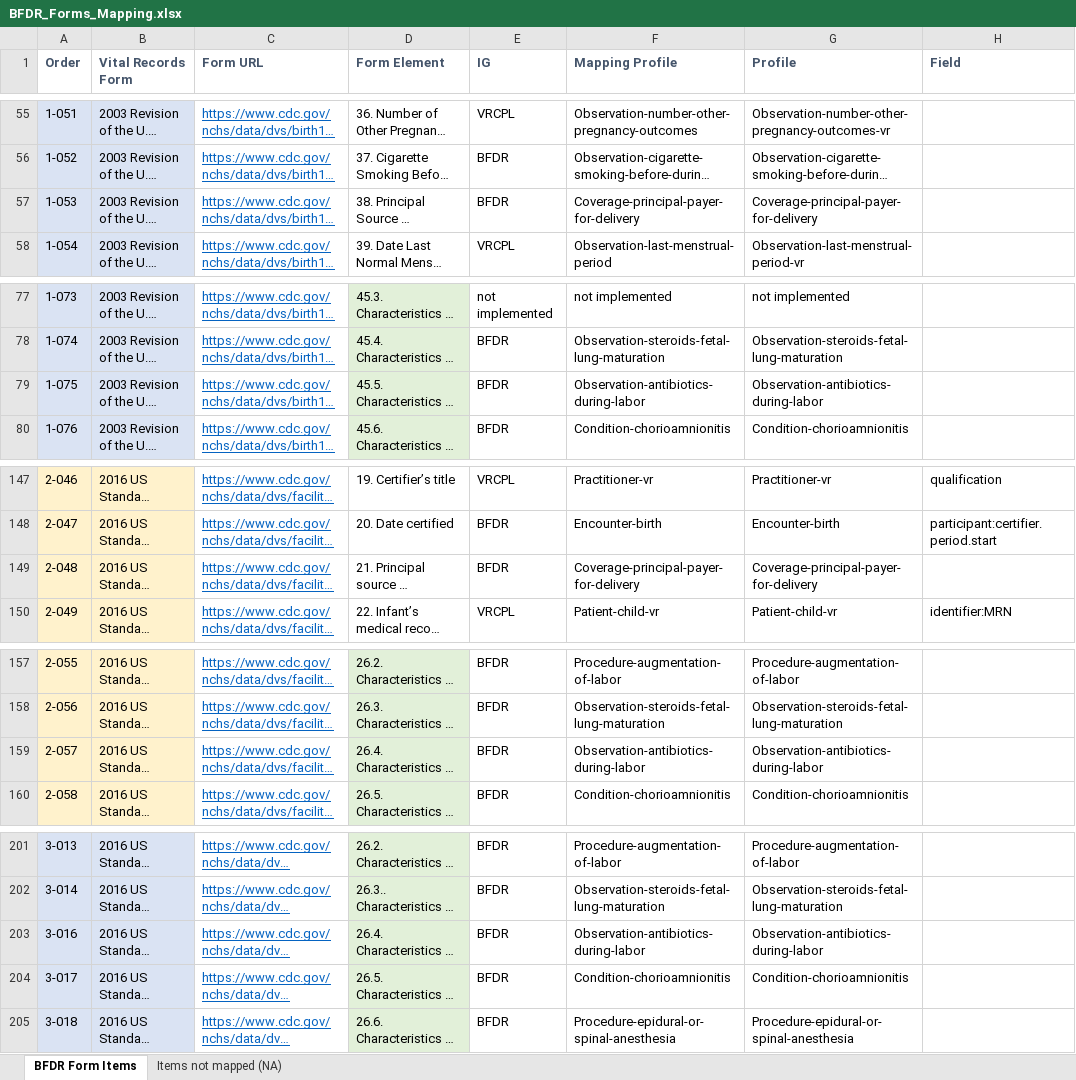
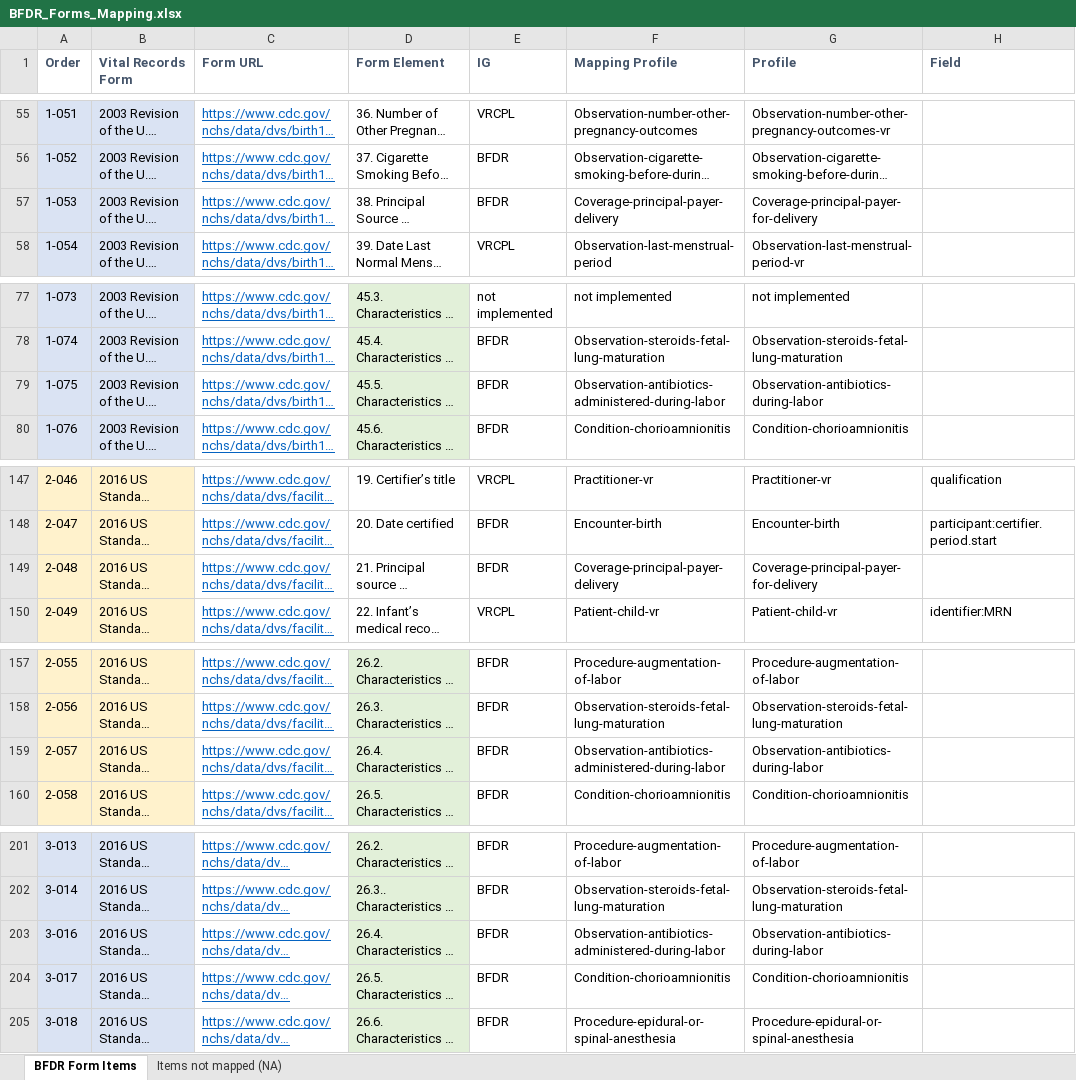
Before and after one commit to nightingaleproject/vital_records_sandbox_ig, an Excel workbook: input/mapping/BFDR_Forms_Mapping.xlsx, sheet BFDR Form Items, drawn as a sheet; only a part is shown, gaps mark what is left out; long unchanged cells end in …; values as stored, in another font and other column widths than the file's, no borders; charts and pictures and conditional formats not drawn; the diff covers the shown part only; the diff names each change by its address in the sheet, - before the commit and + after, or states it on an @@ line.

```diff
--- a/input/mapping/BFDR_Forms_Mapping.xlsx (sheet BFDR Form Items)
+++ b/input/mapping/BFDR_Forms_Mapping.xlsx (sheet BFDR Form Items)
-F57 (Mapping Profile): Coverage-principal-payer-for-delivery
+F57 (Mapping Profile): Coverage-principal-payer-delivery
-F79 (Mapping Profile): Observation-antibiotics-during-labor
+F79 (Mapping Profile): Observation-antibiotics-administered-during-labor
-F149 (Mapping Profile): Coverage-principal-payer-for-delivery
+F149 (Mapping Profile): Coverage-principal-payer-delivery
-F159 (Mapping Profile): Observation-antibiotics-during-labor
+F159 (Mapping Profile): Observation-antibiotics-administered-during-labor
-F203 (Mapping Profile): Observation-antibiotics-during-labor
+F203 (Mapping Profile): Observation-antibiotics-administered-during-labor
```
Also changed, not shown: 2 edited cells elsewhere in this sheet, input/images/IJE_File_Layouts_Version_2021_FHIR-2023-02-22-All-Combined.xlsx, input/mapping/BFDR_Profile_Intros.xlsx, 21 other files.
